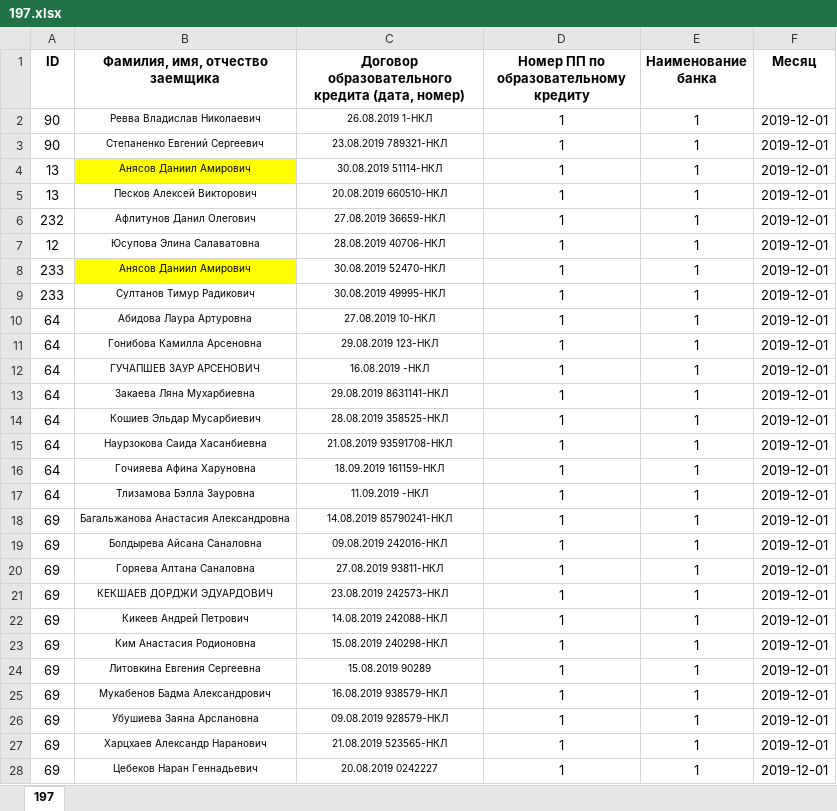
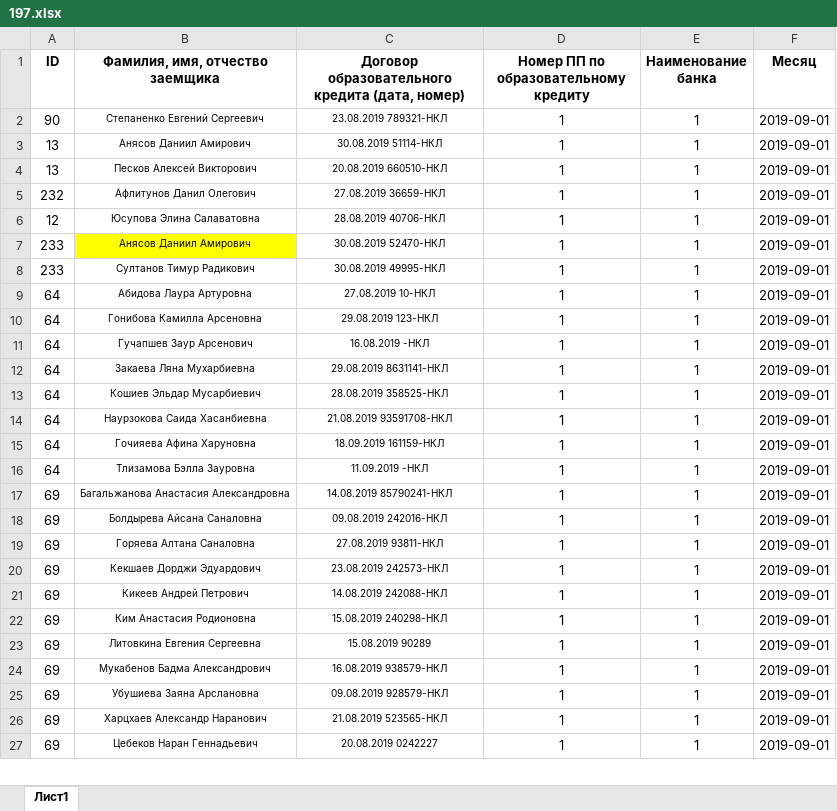
Before and after one commit to CrazyTeea/obrcredit, an Excel workbook: web/toParse/197.xlsx, sheet Лист1, drawn as a sheet; only a part is shown; values as stored, in another font and other column widths than the file's, no borders; removed rows and columns are numbered as before the commit, all else as after; the diff covers the shown part only; the diff names each change by its address in the sheet, - before the commit and + after, or states it on an @@ line.

Commit message:
parse

```diff
--- a/web/toParse/197.xlsx (sheet Лист1)
+++ b/web/toParse/197.xlsx (sheet Лист1)
-sheet tab: 197
+sheet tab: Лист1
-row 2: 90 | Ревва Владислав Николаевич | 26.08.2019 1-НКЛ | 1 | 1 | 2019-12-01
-F2:F27 (Месяц): 2019-12-01
+F2:F27 (Месяц): 2019-09-01
-B3 fill: #FFFF00
+B3 fill: none
-B11 (Фамилия, имя, отчество заемщика): ГУЧАПШЕВ ЗАУР АРСЕНОВИЧ
+B11 (Фамилия, имя, отчество заемщика): Гучапшев Заур Арсенович
-B20 (Фамилия, имя, отчество заемщика): КЕКШАЕВ ДОРДЖИ ЭДУАРДОВИЧ
+B20 (Фамилия, имя, отчество заемщика): Кекшаев Дорджи Эдуардович
```
Also changed, not shown: 35 added rows, 50 removed rows, 495 edited cells and cell formats elsewhere in this sheet, 1 other file.
